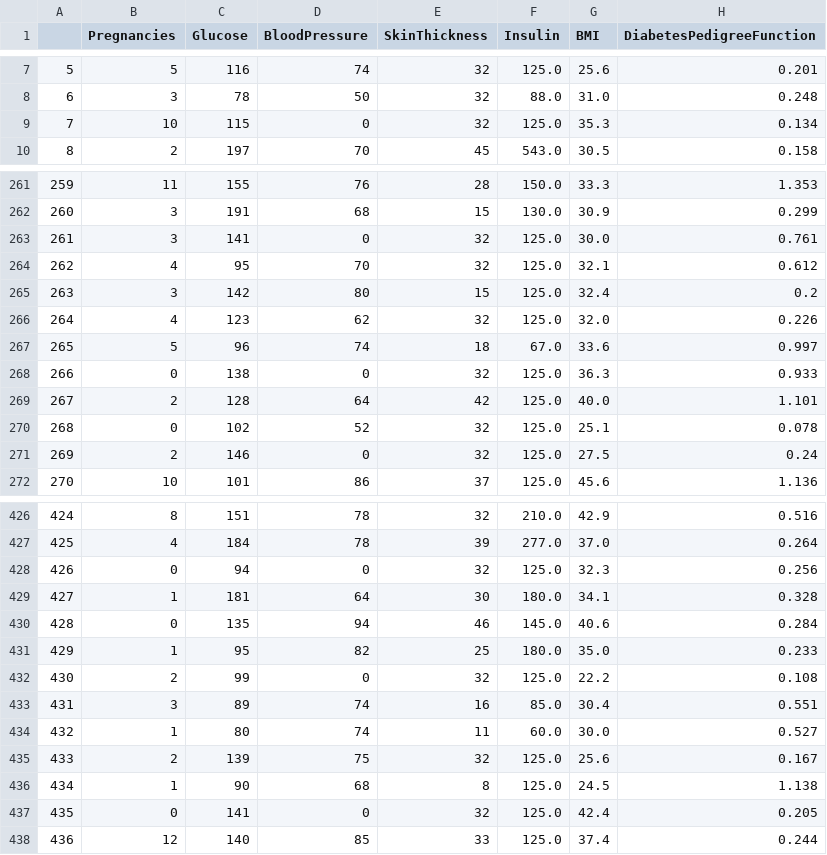
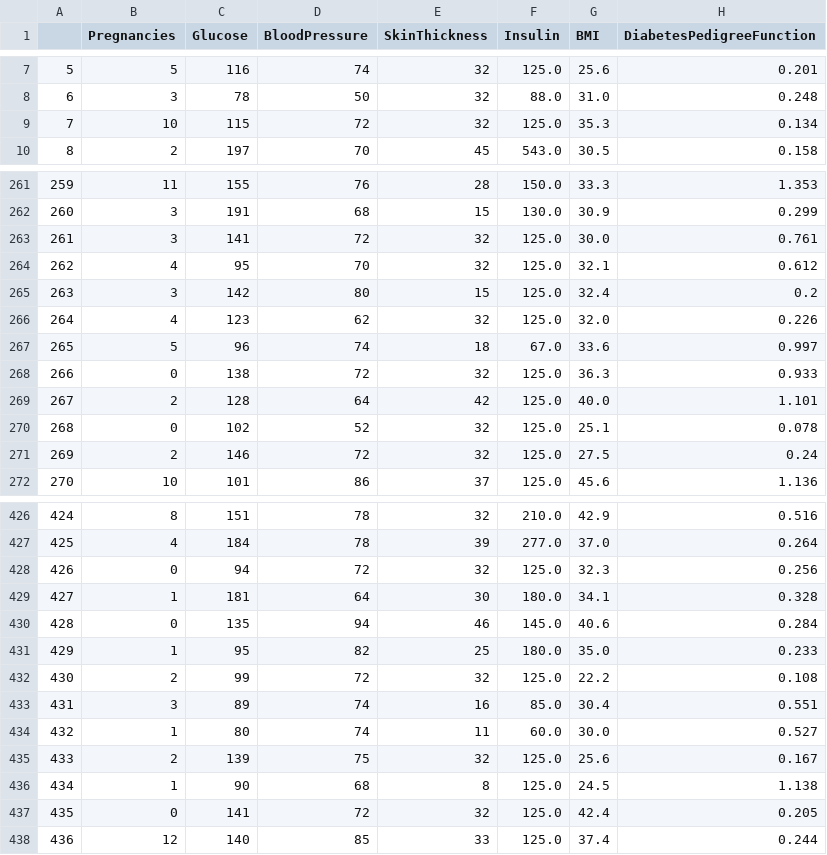
Before and after one commit to Aviost111/Diabetes_Predictions, a CSV file: Cleaned_Diabetes.csv, drawn as a sheet; only a part is shown, gaps mark what is left out; the diff covers the shown part only; the diff names each change by its address in the sheet, - before the commit and + after, or states it on an @@ line.

```diff
--- a/Cleaned_Diabetes.csv
+++ b/Cleaned_Diabetes.csv
-D9 (BloodPressure): 0
+D9 (BloodPressure): 72
-D263 (BloodPressure): 0
+D263 (BloodPressure): 72
-D268 (BloodPressure): 0
+D268 (BloodPressure): 72
-D271 (BloodPressure): 0
+D271 (BloodPressure): 72
-D428 (BloodPressure): 0
+D428 (BloodPressure): 72
-D432 (BloodPressure): 0
+D432 (BloodPressure): 72
-D437 (BloodPressure): 0
+D437 (BloodPressure): 72
```
Also changed, not shown: 28 edited cells elsewhere in this file, 6 other files.
